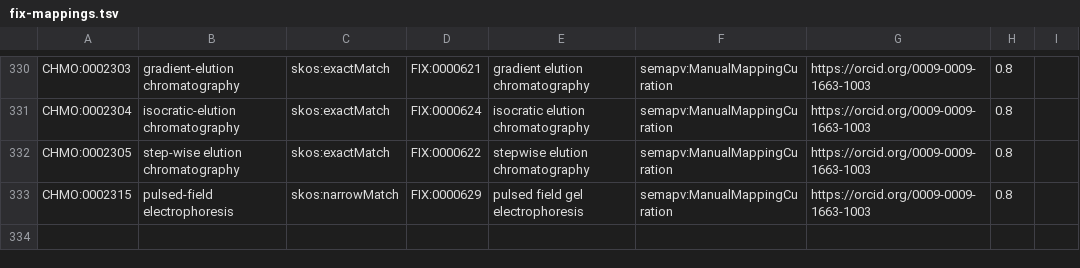
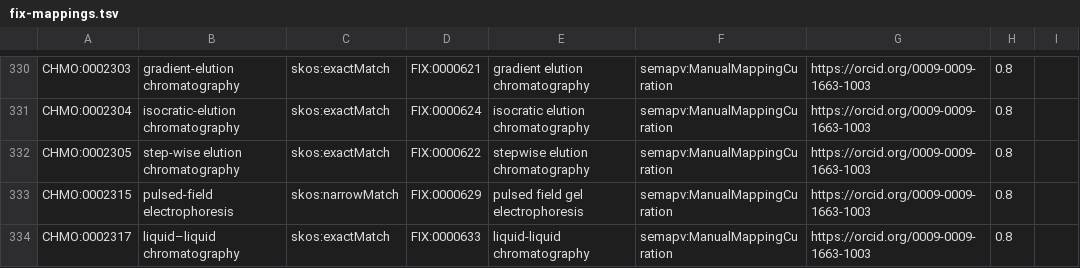
Before and after one commit to NFDI4Chem/rsc-cmo, a TSV file: src/mappings/fix-mappings.tsv, drawn as a sheet; only a part is shown, gaps mark what is left out; the diff names each change by its address in the sheet, - before the commit and + after, or states it on an @@ line.

Commit message:
Added CHMO:0002317 to fix mapping

```diff
--- a/src/mappings/fix-mappings.tsv
+++ b/src/mappings/fix-mappings.tsv
+row 334: CHMO:0002317 | liquid–liquid chromatography | skos:exactMatch | FIX:0000633 | liquid-liquid chromatography | semapv:ManualMappingCuration | https://orcid.org/0009-0009-1663-1003 | 0.8
```
